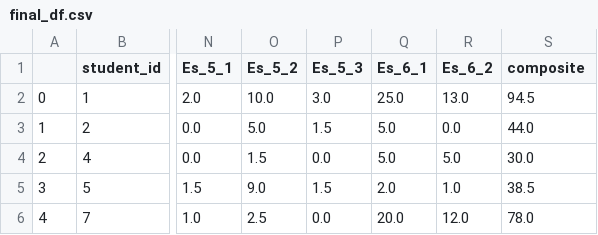
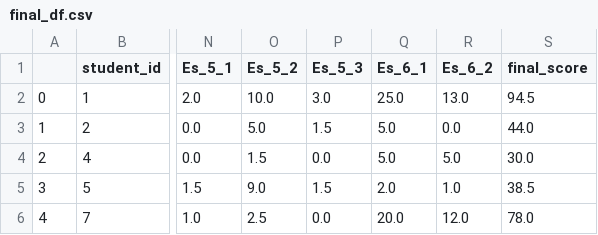
Before and after one commit to lisaover/CMPINF2120_project, a CSV file: final_df.csv, drawn as a sheet; only a part is shown, gaps mark what is left out; the diff names each change by its address in the sheet, - before the commit and + after, or states it on an @@ line.

Commit message:
Update final_df and points_final files

```diff
--- a/final_df.csv
+++ b/final_df.csv
-S1: composite
+S1: final_score
```
